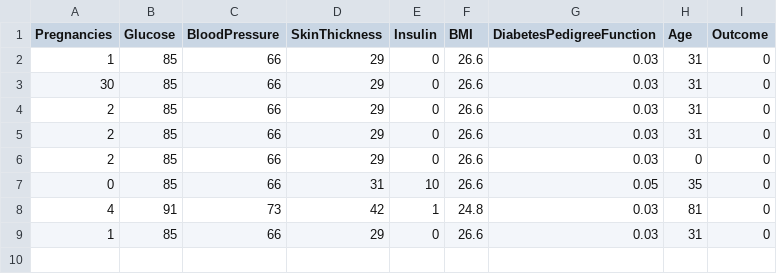
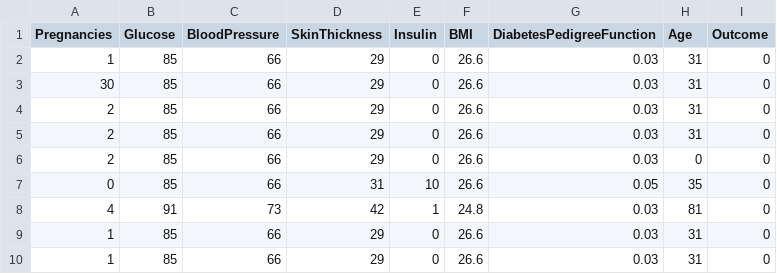
Before and after one commit to kinteog/sam-diseaseprediction, a CSV file: newdiabetes.csv, drawn as a sheet.

```diff
--- a/newdiabetes.csv
+++ b/newdiabetes.csv
@@ -9 +9,2 @@ Pregnancies,Glucose,BloodPressure,SkinThickness,Insulin,BMI,DiabetesPedigreeFunc
 1,85,66,29,0,26.6,0.03,31,0
+1,85,66,29,0,26.6,0.03,31,0
```
Also changed, not shown: 1 other file.
